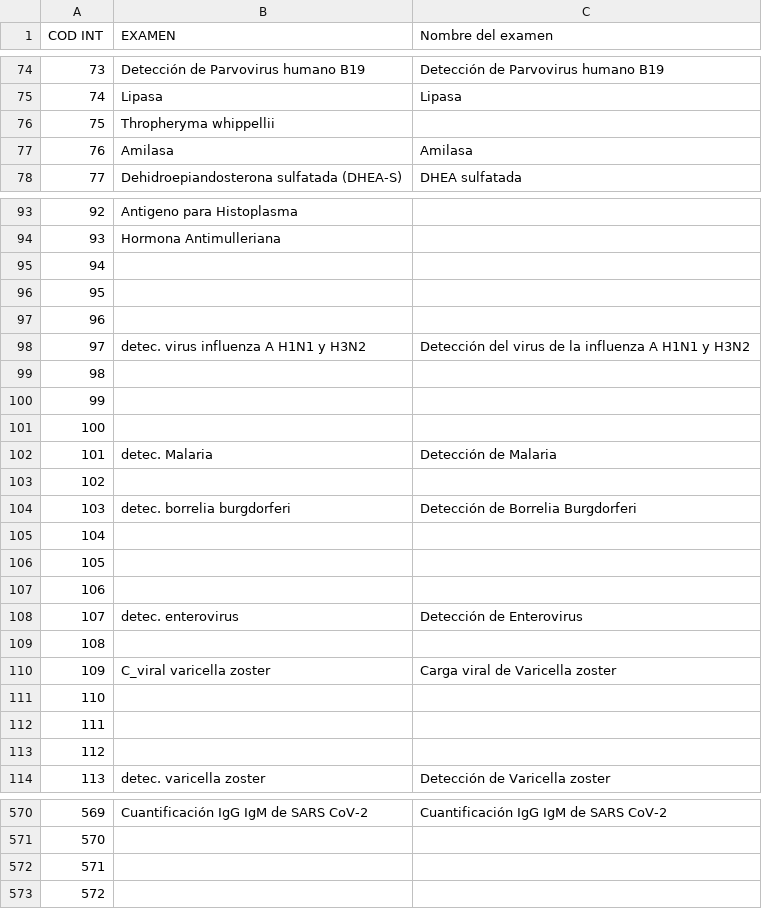
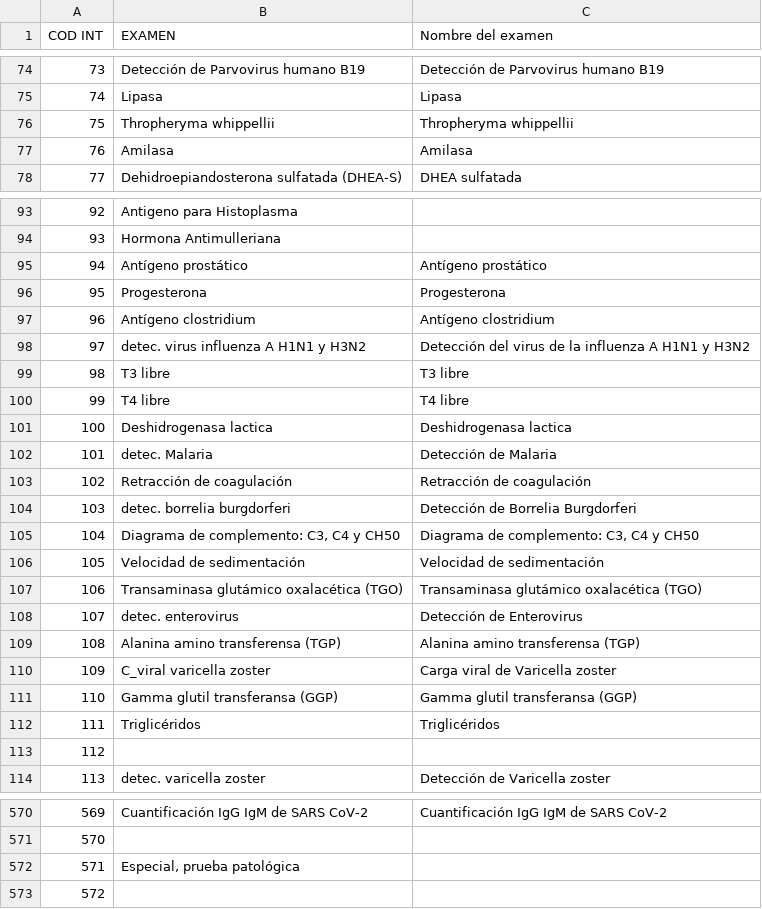
Before and after one commit to FernandoCF7/denatbioRegistroPacientes, a CSV file: listadoDeExamenes/listExam.csv, drawn as a sheet; only a part is shown, gaps mark what is left out; the diff names each change by its address in the sheet, - before the commit and + after, or states it on an @@ line.

```diff
--- a/listadoDeExamenes/listExam.csv
+++ b/listadoDeExamenes/listExam.csv
-C76 (Nombre del examen): (empty)
+C76 (Nombre del examen): Thropheryma whippellii
-B95 (EXAMEN): (empty)
+B95 (EXAMEN): Antígeno prostático
-C95 (Nombre del examen): (empty)
+C95 (Nombre del examen): Antígeno prostático
-B96 (EXAMEN): (empty)
+B96 (EXAMEN): Progesterona
-C96 (Nombre del examen): (empty)
+C96 (Nombre del examen): Progesterona
-B97 (EXAMEN): (empty)
+B97 (EXAMEN): Antígeno clostridium
-C97 (Nombre del examen): (empty)
+C97 (Nombre del examen): Antígeno clostridium
-B99 (EXAMEN): (empty)
+B99 (EXAMEN): T3 libre
-C99 (Nombre del examen): (empty)
+C99 (Nombre del examen): T3 libre
-B100 (EXAMEN): (empty)
+B100 (EXAMEN): T4 libre
-C100 (Nombre del examen): (empty)
+C100 (Nombre del examen): T4 libre
-B101 (EXAMEN): (empty)
+B101 (EXAMEN): Deshidrogenasa lactica
-C101 (Nombre del examen): (empty)
+C101 (Nombre del examen): Deshidrogenasa lactica
-B103 (EXAMEN): (empty)
+B103 (EXAMEN): Retracción de coagulación
-C103 (Nombre del examen): (empty)
+C103 (Nombre del examen): Retracción de coagulación
-B105 (EXAMEN): (empty)
+B105 (EXAMEN): Diagrama de complemento: C3, C4 y CH50
-C105 (Nombre del examen): (empty)
+C105 (Nombre del examen): Diagrama de complemento: C3, C4 y CH50
-B106 (EXAMEN): (empty)
+B106 (EXAMEN): Velocidad de sedimentación
-C106 (Nombre del examen): (empty)
+C106 (Nombre del examen): Velocidad de sedimentación
-B107 (EXAMEN): (empty)
+B107 (EXAMEN): Transaminasa glutámico oxalacética (TGO)
-C107 (Nombre del examen): (empty)
+C107 (Nombre del examen): Transaminasa glutámico oxalacética (TGO)
-B109 (EXAMEN): (empty)
+B109 (EXAMEN): Alanina amino transferensa (TGP)
-C109 (Nombre del examen): (empty)
+C109 (Nombre del examen): Alanina amino transferensa (TGP)
-B111 (EXAMEN): (empty)
+B111 (EXAMEN): Gamma glutil transferansa (GGP)
-C111 (Nombre del examen): (empty)
+C111 (Nombre del examen): Gamma glutil transferansa (GGP)
-B112 (EXAMEN): (empty)
+B112 (EXAMEN): Triglicéridos
-C112 (Nombre del examen): (empty)
+C112 (Nombre del examen): Triglicéridos
-B572 (EXAMEN): (empty)
+B572 (EXAMEN): Especial, prueba patológica
```
Also changed, not shown: empresas/clavesNombresEmpresa.csv, empresas/codeEnterprise.csv, 18 other files.
